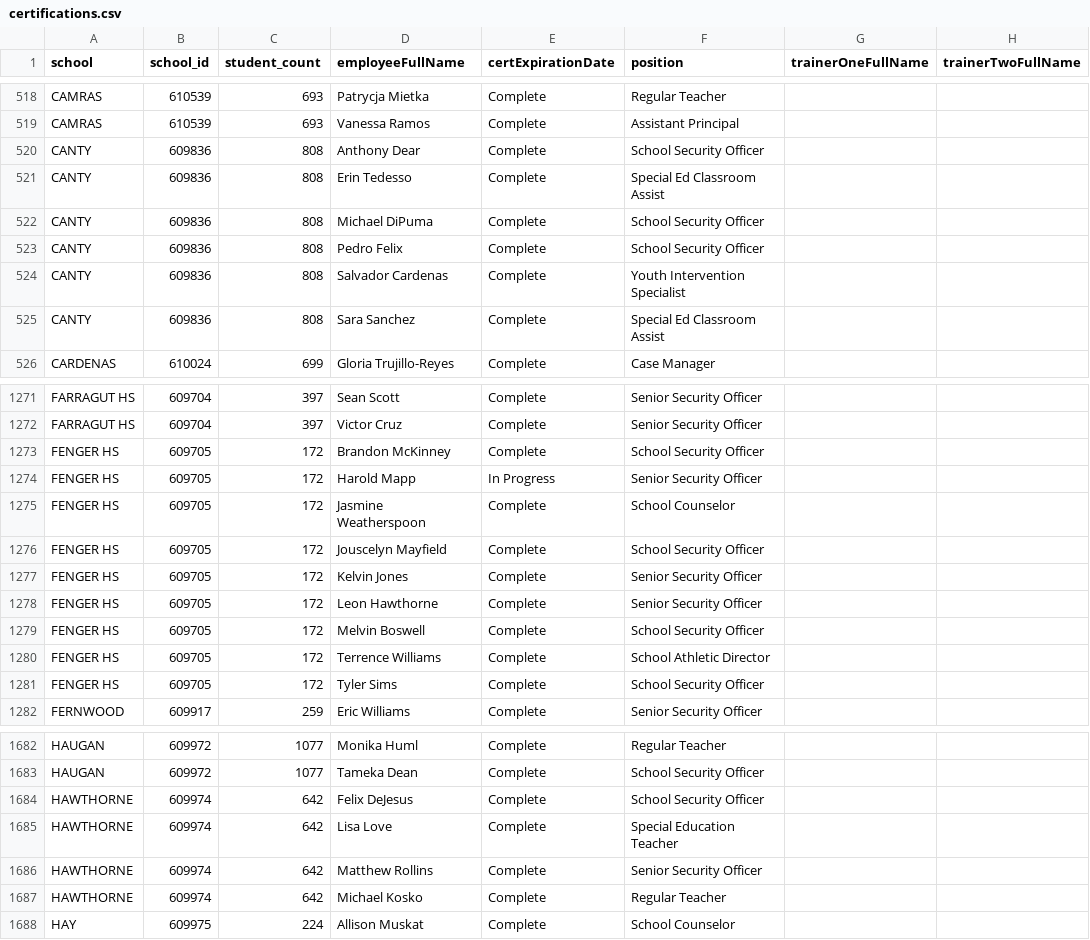
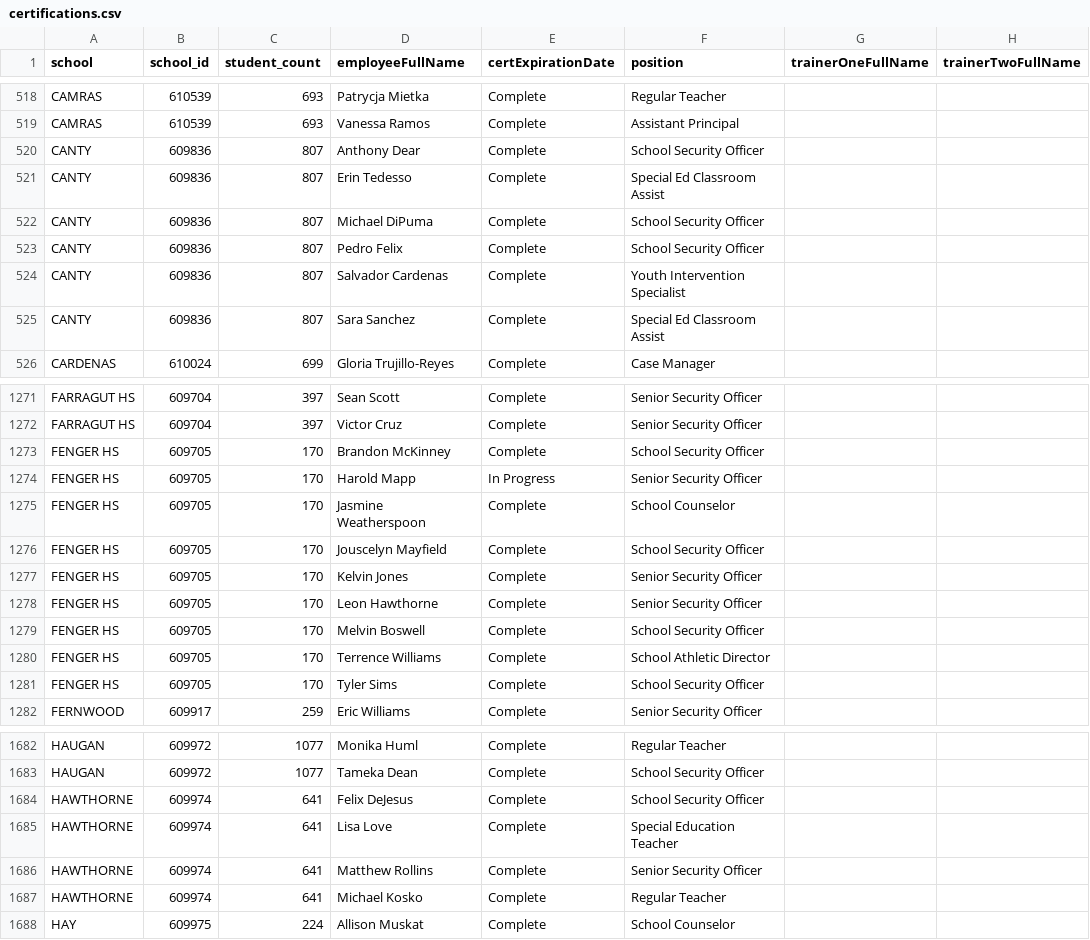
Before and after one commit to fgregg/restraint-certifications, a CSV file: certifications.csv, drawn as a sheet; only a part is shown, gaps mark what is left out; the diff covers the shown part only.

Commit message:
update certs

```diff
--- a/certifications.csv
+++ b/certifications.csv
@@ -519,8 +519,8 @@ CAMRAS,610539,693,Patrycja Mietka,Complete,Regular Teacher,,
 CAMRAS,610539,693,Vanessa Ramos,Complete,Assistant Principal,,
-CANTY,609836,808,Anthony Dear,Complete,School Security Officer,,
-CANTY,609836,808,Erin Tedesso,Complete,Special Ed Classroom Assist,,
-CANTY,609836,808,Michael DiPuma,Complete,School Security Officer,,
-CANTY,609836,808,Pedro Felix,Complete,School Security Officer,,
-CANTY,609836,808,Salvador Cardenas,Complete,Youth Intervention Specialist,,
-CANTY,609836,808,Sara Sanchez,Complete,Special Ed Classroom Assist,,
+CANTY,609836,807,Anthony Dear,Complete,School Security Officer,,
+CANTY,609836,807,Erin Tedesso,Complete,Special Ed Classroom Assist,,
+CANTY,609836,807,Michael DiPuma,Complete,School Security Officer,,
+CANTY,609836,807,Pedro Felix,Complete,School Security Officer,,
+CANTY,609836,807,Salvador Cardenas,Complete,Youth Intervention Specialist,,
+CANTY,609836,807,Sara Sanchez,Complete,Special Ed Classroom Assist,,
 CARDENAS,610024,699,Gloria Trujillo-Reyes,Complete,Case Manager,,
@@ -1272,11 +1272,11 @@ FARRAGUT HS,609704,397,Sean Scott,Complete,Senior Security Officer,,
 FARRAGUT HS,609704,397,Victor Cruz,Complete,Senior Security Officer,,
-FENGER HS,609705,172,Brandon McKinney,Complete,School Security Officer,,
-FENGER HS,609705,172,Harold Mapp,In Progress,Senior Security Officer,,
-FENGER HS,609705,172,Jasmine Weatherspoon,Complete,School Counselor,,
-FENGER HS,609705,172,Jouscelyn Mayfield,Complete,School Security Officer,,
-FENGER HS,609705,172,Kelvin Jones,Complete,Senior Security Officer,,
-FENGER HS,609705,172,Leon Hawthorne,Complete,Senior Security Officer,,
-FENGER HS,609705,172,Melvin Boswell,Complete,School Security Officer,,
-FENGER HS,609705,172,Terrence Williams,Complete,School Athletic Director,,
-FENGER HS,609705,172,Tyler Sims,Complete,School Security Officer,,
+FENGER HS,609705,170,Brandon McKinney,Complete,School Security Officer,,
+FENGER HS,609705,170,Harold Mapp,In Progress,Senior Security Officer,,
+FENGER HS,609705,170,Jasmine Weatherspoon,Complete,School Counselor,,
+FENGER HS,609705,170,Jouscelyn Mayfield,Complete,School Security Officer,,
+FENGER HS,609705,170,Kelvin Jones,Complete,Senior Security Officer,,
+FENGER HS,609705,170,Leon Hawthorne,Complete,Senior Security Officer,,
+FENGER HS,609705,170,Melvin Boswell,Complete,School Security Officer,,
+FENGER HS,609705,170,Terrence Williams,Complete,School Athletic Director,,
+FENGER HS,609705,170,Tyler Sims,Complete,School Security Officer,,
 FERNWOOD,609917,259,Eric Williams,Complete,Senior Security Officer,,
@@ -1683,6 +1683,6 @@ HAUGAN,609972,1077,Monika Huml,Complete,Regular Teacher,,
 HAUGAN,609972,1077,Tameka Dean,Complete,School Security Officer,,
-HAWTHORNE,609974,642,Felix DeJesus,Complete,School Security Officer,,
-HAWTHORNE,609974,642,Lisa Love,Complete,Special Education Teacher,,
-HAWTHORNE,609974,642,Matthew Rollins,Complete,Senior Security Officer,,
-HAWTHORNE,609974,642,Michael Kosko,Complete,Regular Teacher,,
+HAWTHORNE,609974,641,Felix DeJesus,Complete,School Security Officer,,
+HAWTHORNE,609974,641,Lisa Love,Complete,Special Education Teacher,,
+HAWTHORNE,609974,641,Matthew Rollins,Complete,Senior Security Officer,,
+HAWTHORNE,609974,641,Michael Kosko,Complete,Regular Teacher,,
 HAY,609975,224,Allison Muskat,Complete,School Counselor,,
```
Also changed, not shown: 6 edited cells elsewhere in this file.
